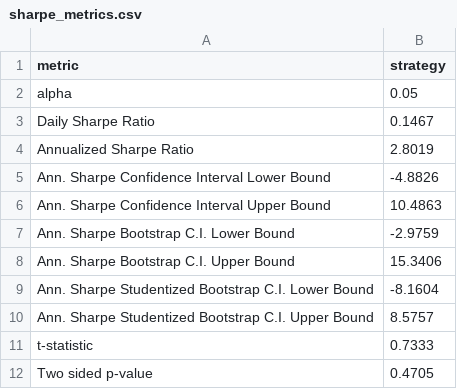
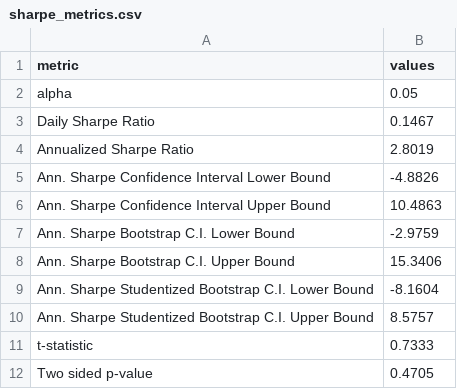
Before and after one commit to sehunkeem/strategy-performance, a CSV file: sharpe_metrics.csv, drawn as a sheet.

```diff
--- a/sharpe_metrics.csv
+++ b/sharpe_metrics.csv
@@ -1,2 +1,2 @@
-metric,strategy
+metric,values
 alpha,0.05
```
Also changed, not shown: 1 other file.
